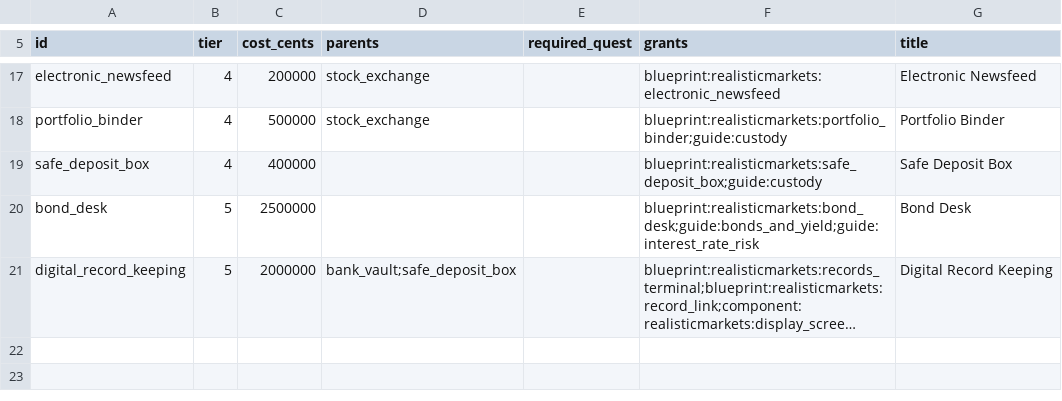
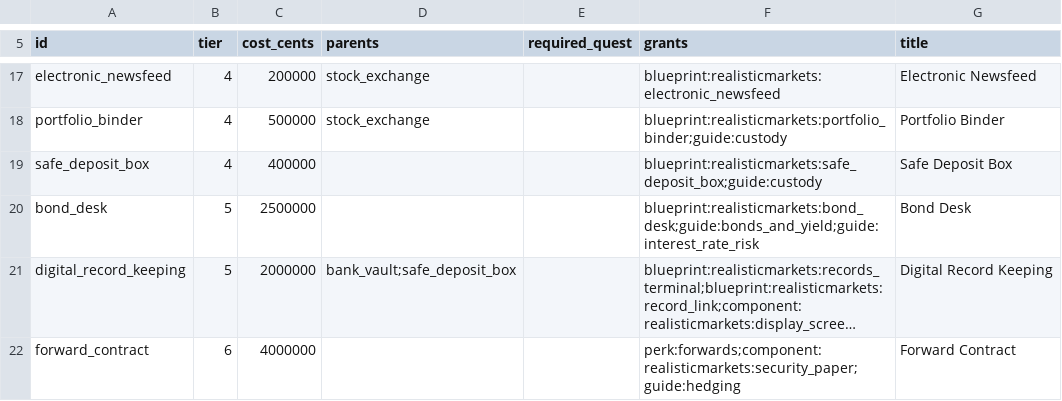
Before and after one commit to James-J-Barry/MineMarket, a CSV file: exchange-core/src/main/resources/realisticmarkets/almanac/nodes.csv, drawn as a sheet; only a part is shown, gaps mark what is left out; long unchanged cells end in …; the diff names each change by its address in the sheet, - before the commit and + after, or states it on an @@ line.

```diff
--- a/exchange-core/src/main/resources/realisticmarkets/almanac/nodes.csv
+++ b/exchange-core/src/main/resources/realisticmarkets/almanac/nodes.csv
+row 22: forward_contract | 6 | 4000000 |  |  | perk:forwards;component:realisticmarkets:security_paper;guide:hedging | Forward Contract
```
Also changed, not shown: exchange-core/src/main/resources/realisticmarkets/almanac/quests.csv, 28 other files.
